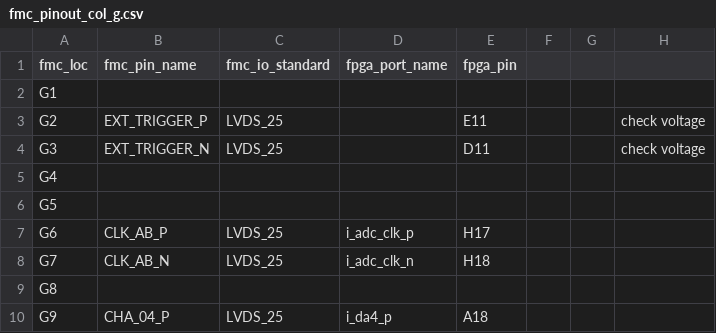
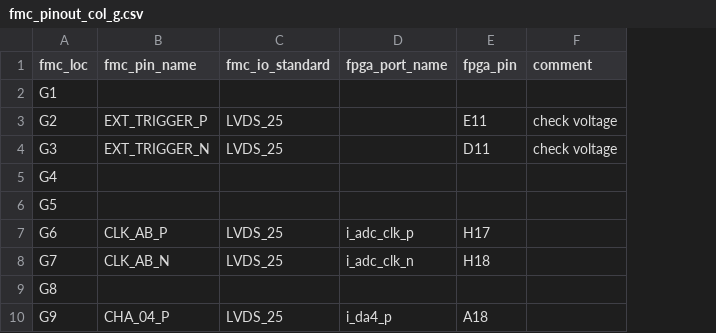
Before and after one commit to xifu-irap/fpasim-fw, a CSV file: constraints/constrs_1/fmc_pinout_col_g.csv, drawn as a sheet; only a part is shown; removed rows and columns are numbered as before the commit, all else as after; the diff names each change by its address in the sheet, - before the commit and + after, or states it on an @@ line.

Commit message:
constraints: add comment column to the *.csv files

```diff
--- a/constraints/constrs_1/fmc_pinout_col_g.csv
+++ b/constraints/constrs_1/fmc_pinout_col_g.csv
-column F, empty
-column G, empty
-F1: (empty)
+F1: comment
```
Also changed, not shown: constraints/constrs_1/fmc_pinout_col_c.csv, constraints/constrs_1/fmc_pinout_col_d.csv, 2 other files.
